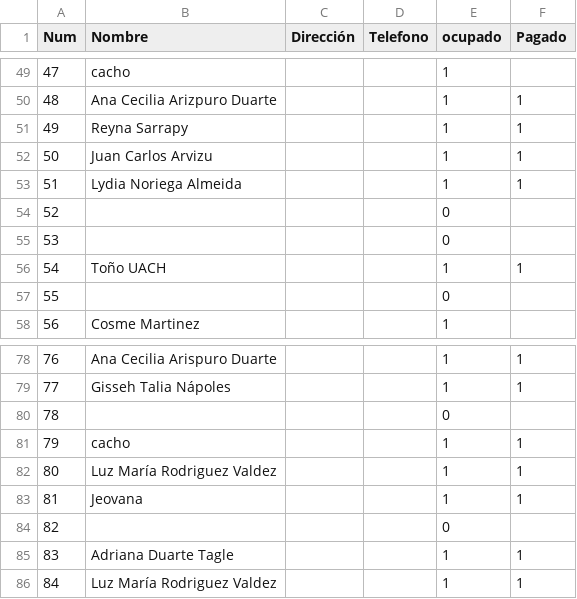
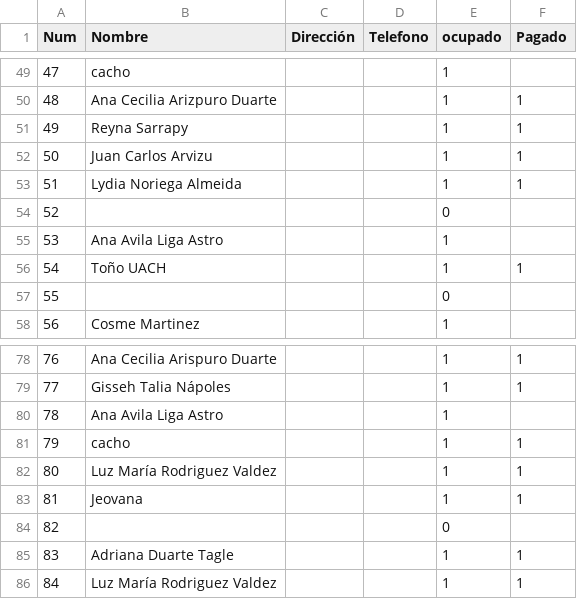
Before and after one commit to napoles-uach/Rifa, a CSV file: Rifa_Halloween_boletos.csv, drawn as a sheet; only a part is shown, gaps mark what is left out.

Commit message:
liga

```diff
--- a/Rifa_Halloween_boletos.csv
+++ b/Rifa_Halloween_boletos.csv
@@ -54,3 +54,3 @@ Num,Nombre,Dirección,Telefono,ocupado,Pagado
 52,,,,0,
-53,,,,0,
+53,Ana Avila Liga Astro,,,1,
 54,Toño UACH,,,1,1
@@ -79,3 +79,3 @@ Num,Nombre,Dirección,Telefono,ocupado,Pagado
 77,Gisseh Talia Nápoles,,,1,1
-78,,,,0,
+78,Ana Avila Liga Astro,,,1,
 79,cacho,,,1,1
```
